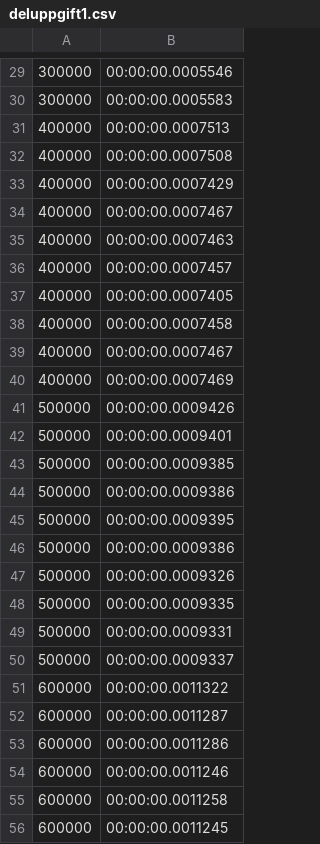
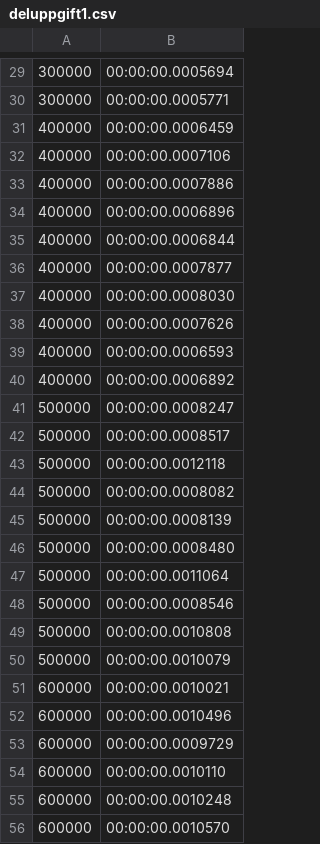
Before and after one commit to Havigus/GMI24H_lab1, a CSV file: deluppgift1.csv, drawn as a sheet; only a part is shown, gaps mark what is left out; the diff covers the shown part only.

```diff
--- a/deluppgift1.csv
+++ b/deluppgift1.csv
@@ -29,28 +29,28 @@
-300000,00:00:00.0005546
-300000,00:00:00.0005583
-400000,00:00:00.0007513
-400000,00:00:00.0007508
-400000,00:00:00.0007429
-400000,00:00:00.0007467
-400000,00:00:00.0007463
-400000,00:00:00.0007457
-400000,00:00:00.0007405
-400000,00:00:00.0007458
-400000,00:00:00.0007467
-400000,00:00:00.0007469
-500000,00:00:00.0009426
-500000,00:00:00.0009401
-500000,00:00:00.0009385
-500000,00:00:00.0009386
-500000,00:00:00.0009395
-500000,00:00:00.0009386
-500000,00:00:00.0009326
-500000,00:00:00.0009335
-500000,00:00:00.0009331
-500000,00:00:00.0009337
-600000,00:00:00.0011322
-600000,00:00:00.0011287
-600000,00:00:00.0011286
-600000,00:00:00.0011246
-600000,00:00:00.0011258
-600000,00:00:00.0011245
+300000,00:00:00.0005694
+300000,00:00:00.0005771
+400000,00:00:00.0006459
+400000,00:00:00.0007106
+400000,00:00:00.0007886
+400000,00:00:00.0006896
+400000,00:00:00.0006844
+400000,00:00:00.0007877
+400000,00:00:00.0008030
+400000,00:00:00.0007626
+400000,00:00:00.0006593
+400000,00:00:00.0006892
+500000,00:00:00.0008247
+500000,00:00:00.0008517
+500000,00:00:00.0012118
+500000,00:00:00.0008082
+500000,00:00:00.0008139
+500000,00:00:00.0008480
+500000,00:00:00.0011064
+500000,00:00:00.0008546
+500000,00:00:00.0010808
+500000,00:00:00.0010079
+600000,00:00:00.0010021
+600000,00:00:00.0010496
+600000,00:00:00.0009729
+600000,00:00:00.0010110
+600000,00:00:00.0010248
+600000,00:00:00.0010570
```
Also changed, not shown: 162 edited cells elsewhere in this file, deluppgift2.csv.
